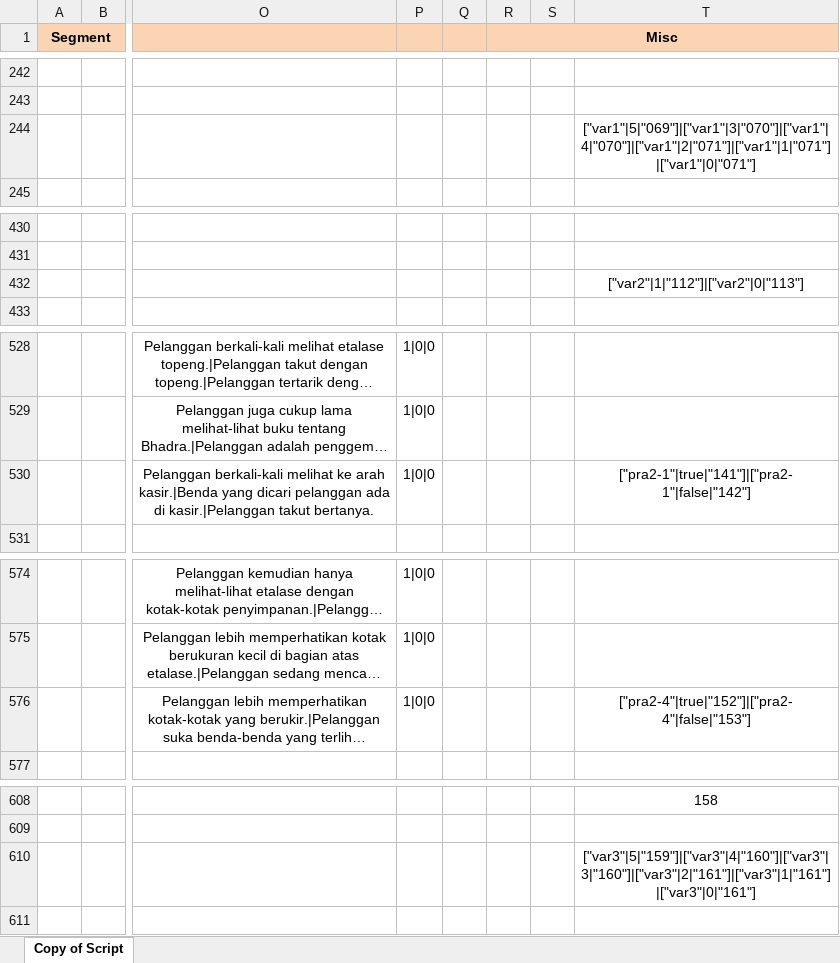
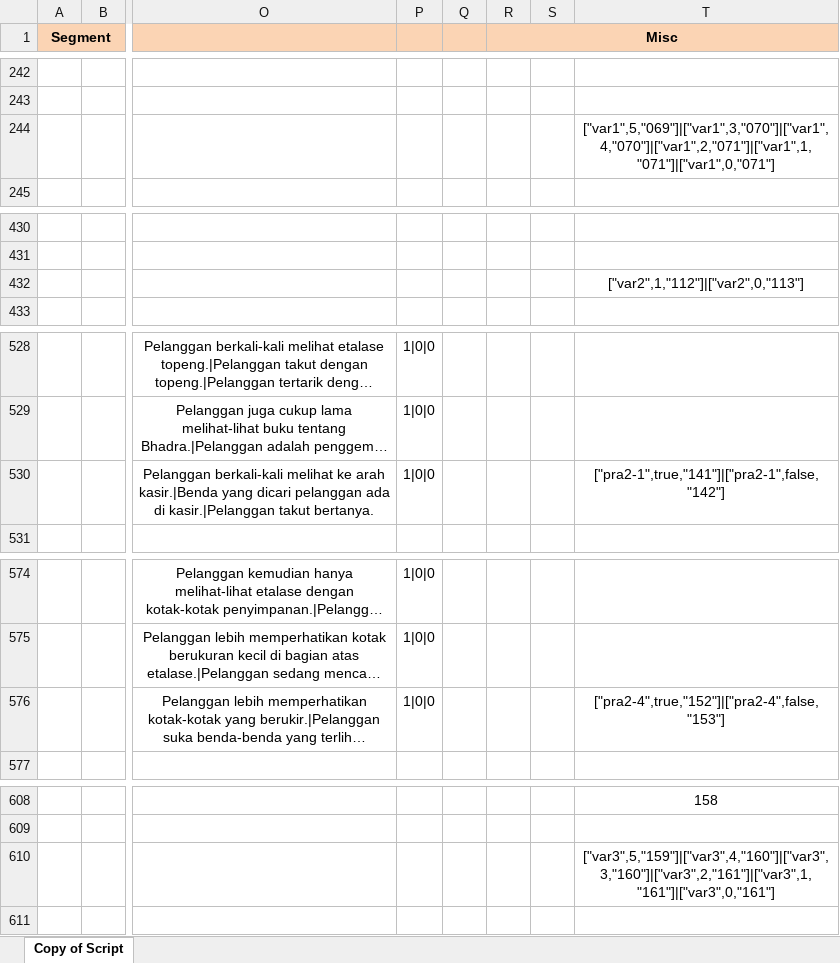
Before and after one commit to viveljs/viveljs, an Excel workbook: VivelDialog.xlsx, sheet Copy of Script, drawn as a sheet; only a part is shown, gaps mark what is left out; long unchanged cells end in …; values as stored, in another font and other column widths than the file's, no borders; the diff names each change by its address in the sheet, - before the commit and + after, or states it on an @@ line.

Commit message:
next scene changes

```diff
--- a/VivelDialog.xlsx (sheet Copy of Script)
+++ b/VivelDialog.xlsx (sheet Copy of Script)
-T244: ["var1"|5|"069"]|["var1"|3|"070"]|["var1"|4|"070"]|["var1"|2|"071"]|["var1"|1|"071"]|["var1"|0|"071"]
+T244: ["var1",5,"069"]|["var1",3,"070"]|["var1",4,"070"]|["var1",2,"071"]|["var1",1,"071"]|["var1",0,"071"]
-T432: ["var2"|1|"112"]|["var2"|0|"113"]
+T432: ["var2",1,"112"]|["var2",0,"113"]
-T530: ["pra2-1"|true|"141"]|["pra2-1"|false|"142"]
+T530: ["pra2-1",true,"141"]|["pra2-1",false,"142"]
-T576: ["pra2-4"|true|"152"]|["pra2-4"|false|"153"]
+T576: ["pra2-4",true,"152"]|["pra2-4",false,"153"]
-T610: ["var3"|5|"159"]|["var3"|4|"160"]|["var3"|3|"160"]|["var3"|2|"161"]|["var3"|1|"161"]|["var3"|0|"161"]
+T610: ["var3",5,"159"]|["var3",4,"160"]|["var3",3,"160"]|["var3",2,"161"]|["var3",1,"161"]|["var3",0,"161"]
```
